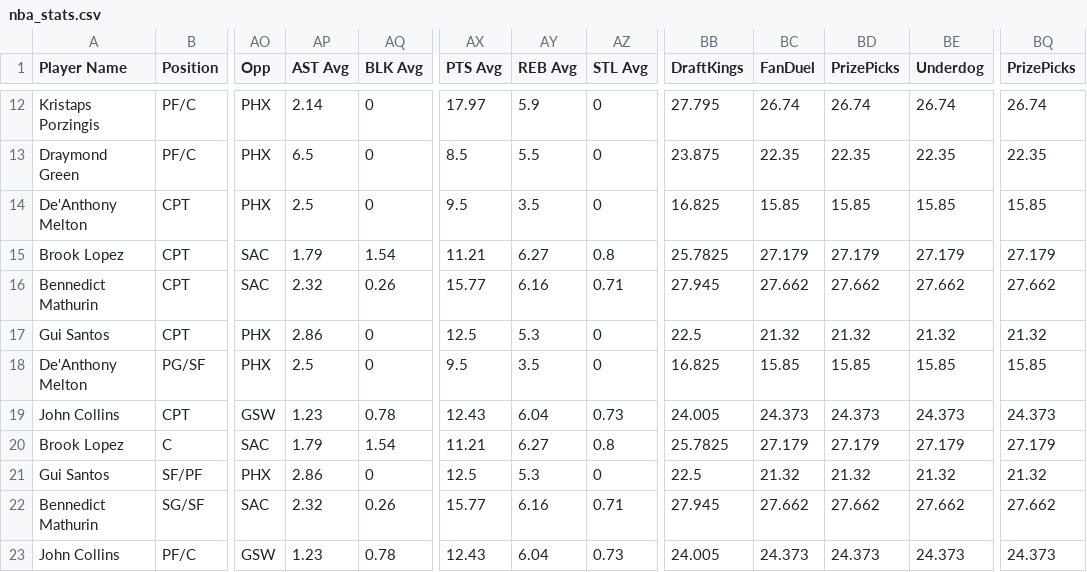
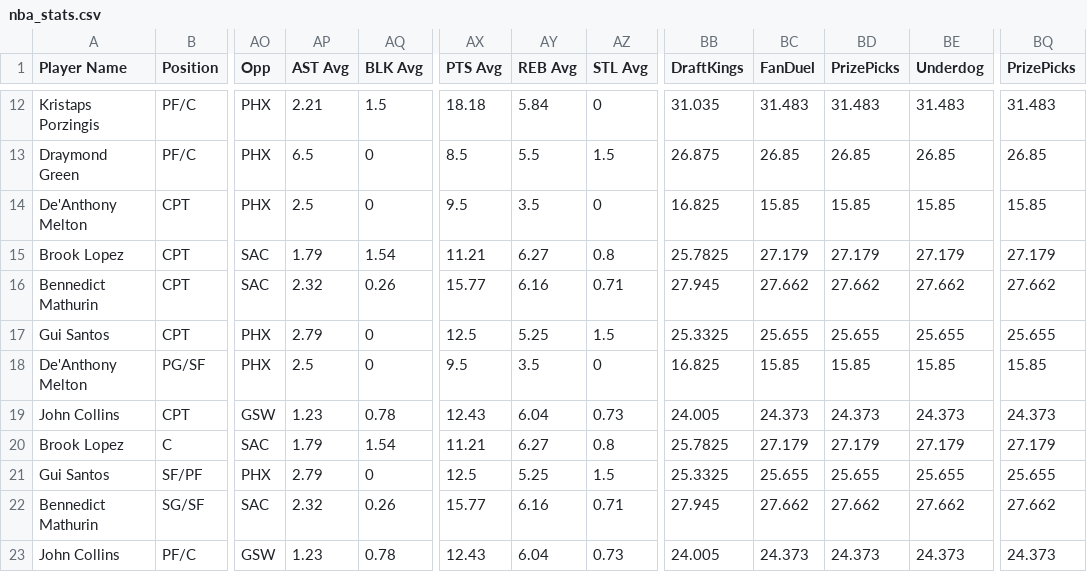
Before and after one commit to 925Sports/nba-dfs-data, a CSV file: nba_stats.csv, drawn as a sheet; only a part is shown, gaps mark what is left out; the diff covers the shown part only; the diff names each change by its address in the sheet, - before the commit and + after, or states it on an @@ line.

```diff
--- a/nba_stats.csv
+++ b/nba_stats.csv
-AP12 (AST Avg): 2.14
+AP12 (AST Avg): 2.21
-AQ12 (BLK Avg): 0
+AQ12 (BLK Avg): 1.5
-AX12 (PTS Avg): 17.97
+AX12 (PTS Avg): 18.18
-AY12 (REB Avg): 5.9
+AY12 (REB Avg): 5.84
-BB12 (DraftKings): 27.795
+BB12 (DraftKings): 31.035
-BC12 (FanDuel): 26.74
+BC12 (FanDuel): 31.483
-BD12 (PrizePicks): 26.74
+BD12 (PrizePicks): 31.483
-BE12 (Underdog): 26.74
+BE12 (Underdog): 31.483
-BQ12 (PrizePicks): 26.74
+BQ12 (PrizePicks): 31.483
-AZ13 (STL Avg): 0
+AZ13 (STL Avg): 1.5
-BB13 (DraftKings): 23.875
+BB13 (DraftKings): 26.875
-BC13 (FanDuel): 22.35
+BC13 (FanDuel): 26.85
-BD13 (PrizePicks): 22.35
+BD13 (PrizePicks): 26.85
-BE13 (Underdog): 22.35
+BE13 (Underdog): 26.85
-BQ13 (PrizePicks): 22.35
+BQ13 (PrizePicks): 26.85
-AP17 (AST Avg): 2.86
+AP17 (AST Avg): 2.79
-AY17 (REB Avg): 5.3
+AY17 (REB Avg): 5.25
-AZ17 (STL Avg): 0
+AZ17 (STL Avg): 1.5
-BB17 (DraftKings): 22.5
+BB17 (DraftKings): 25.3325
-BC17 (FanDuel): 21.32
+BC17 (FanDuel): 25.655
-BD17 (PrizePicks): 21.32
+BD17 (PrizePicks): 25.655
-BE17 (Underdog): 21.32
+BE17 (Underdog): 25.655
-BQ17 (PrizePicks): 21.32
+BQ17 (PrizePicks): 25.655
-AP21 (AST Avg): 2.86
+AP21 (AST Avg): 2.79
-AY21 (REB Avg): 5.3
+AY21 (REB Avg): 5.25
-AZ21 (STL Avg): 0
+AZ21 (STL Avg): 1.5
-BB21 (DraftKings): 22.5
+BB21 (DraftKings): 25.3325
-BC21 (FanDuel): 21.32
+BC21 (FanDuel): 25.655
-BD21 (PrizePicks): 21.32
+BD21 (PrizePicks): 25.655
-BE21 (Underdog): 21.32
+BE21 (Underdog): 25.655
-BQ21 (PrizePicks): 21.32
+BQ21 (PrizePicks): 25.655
```
Also changed, not shown: 27 edited cells elsewhere in this file.
